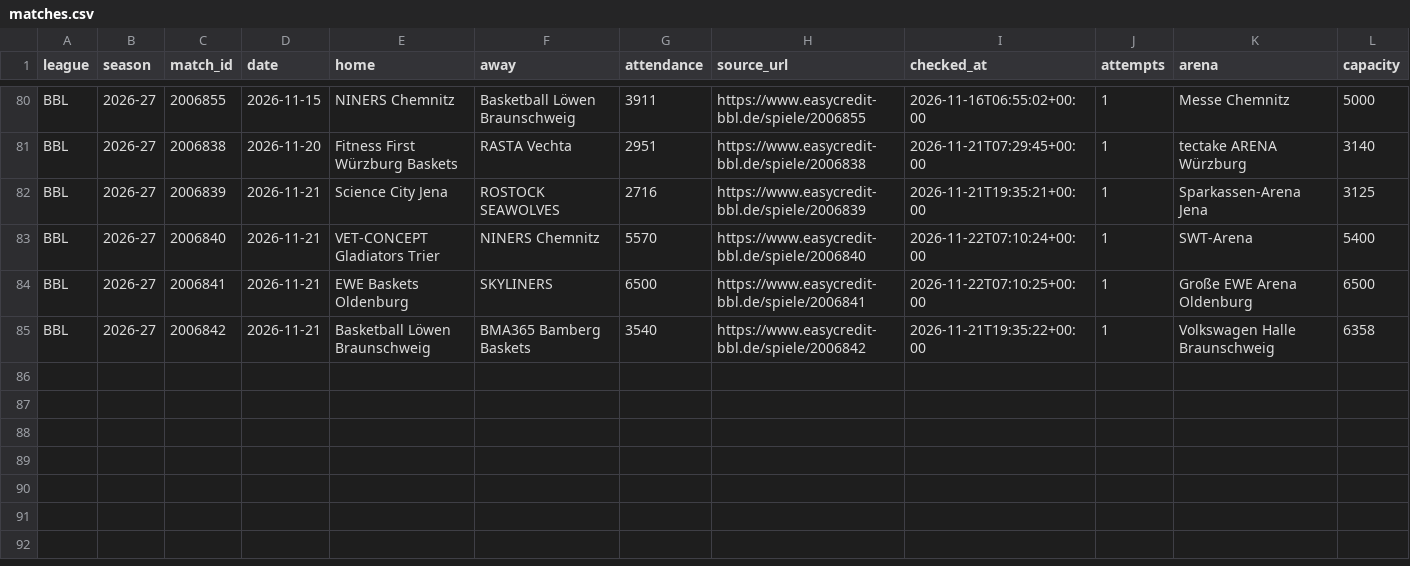
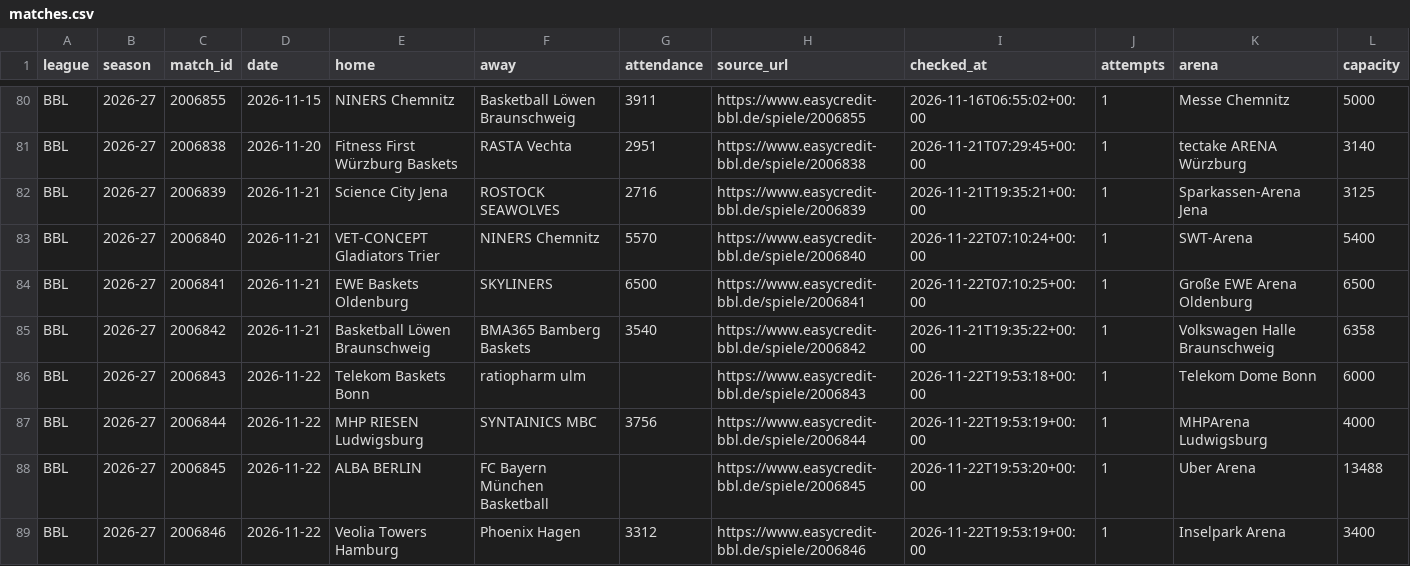
Before and after one commit to andriuspanama/ACBattendance, a CSV file: data/bbl/matches.csv, drawn as a sheet; only a part is shown, gaps mark what is left out; the diff names each change by its address in the sheet, - before the commit and + after, or states it on an @@ line.

```diff
--- a/data/bbl/matches.csv
+++ b/data/bbl/matches.csv
+row 86: BBL | 2026-27 | 2006843 | 2026-11-22 | Telekom Baskets Bonn | ratiopharm ulm |  | https://www.easycredit-bbl.de/spiele/2006843 | 2026-11-22T19:53:18+00:00 | 1 | Telekom Dome Bonn | 6000
+row 87: BBL | 2026-27 | 2006844 | 2026-11-22 | MHP RIESEN Ludwigsburg | SYNTAINICS MBC | 3756 | https://www.easycredit-bbl.de/spiele/2006844 | 2026-11-22T19:53:19+00:00 | 1 | MHPArena Ludwigsburg | 4000
+row 88: BBL | 2026-27 | 2006845 | 2026-11-22 | ALBA BERLIN | FC Bayern München Basketball |  | https://www.easycredit-bbl.de/spiele/2006845 | 2026-11-22T19:53:20+00:00 | 1 | Uber Arena | 13488
+row 89: BBL | 2026-27 | 2006846 | 2026-11-22 | Veolia Towers Hamburg | Phoenix Hagen | 3312 | https://www.easycredit-bbl.de/spiele/2006846 | 2026-11-22T19:53:19+00:00 | 1 | Inselpark Arena | 3400
```
Also changed, not shown: data/bbl/attendance_averages.csv, 3 other files.
